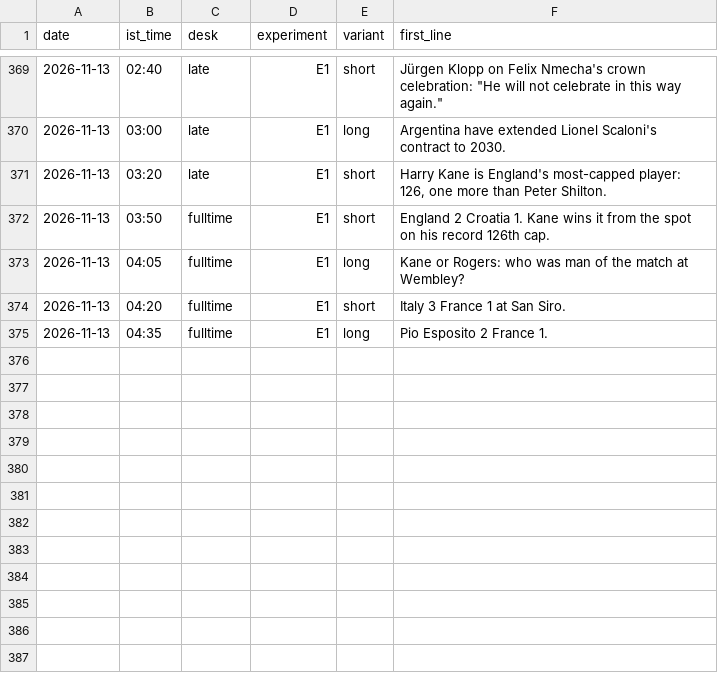
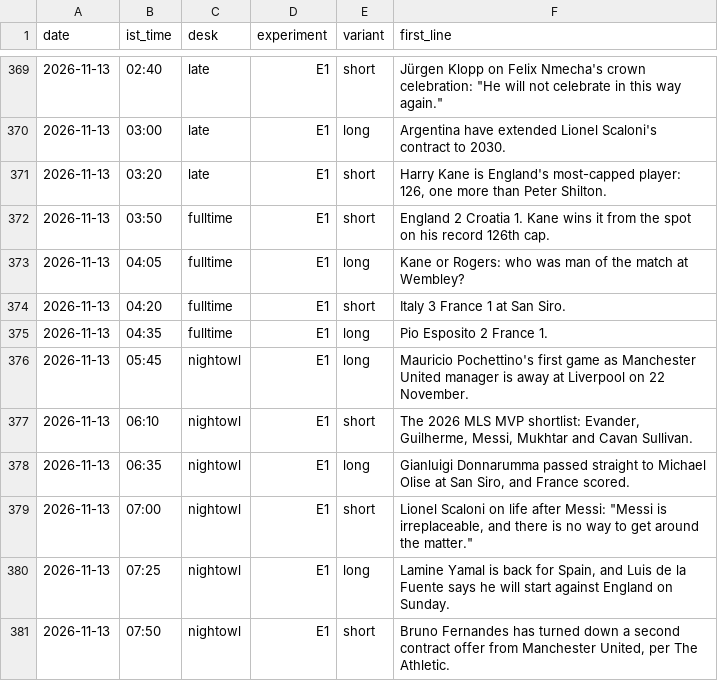
Before and after one commit to pvtaddyy/actxion-assets, a CSV file: posts/experiments.csv, drawn as a sheet; only a part is shown, gaps mark what is left out; the diff names each change by its address in the sheet, - before the commit and + after, or states it on an @@ line.

```diff
--- a/posts/experiments.csv
+++ b/posts/experiments.csv
+row 376: 2026-11-13 | 05:45 | nightowl | E1 | long | Mauricio Pochettino's first game as Manchester United manager is away at Liverpool on 22 November.
+row 377: 2026-11-13 | 06:10 | nightowl | E1 | short | The 2026 MLS MVP shortlist: Evander, Guilherme, Messi, Mukhtar and Cavan Sullivan.
+row 378: 2026-11-13 | 06:35 | nightowl | E1 | long | Gianluigi Donnarumma passed straight to Michael Olise at San Siro, and France scored.
+row 379: 2026-11-13 | 07:00 | nightowl | E1 | short | Lionel Scaloni on life after Messi: "Messi is irreplaceable, and there is no way to get around the matter."
+row 380: 2026-11-13 | 07:25 | nightowl | E1 | long | Lamine Yamal is back for Spain, and Luis de la Fuente says he will start against England on Sunday.
+row 381: 2026-11-13 | 07:50 | nightowl | E1 | short | Bruno Fernandes has turned down a second contract offer from Manchester United, per The Athletic.
```
Also changed, not shown: 15 other files.
